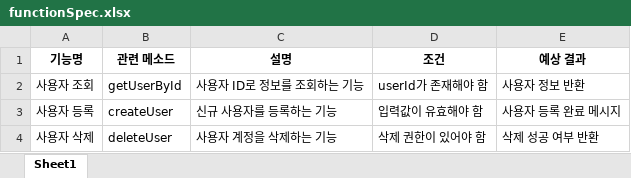
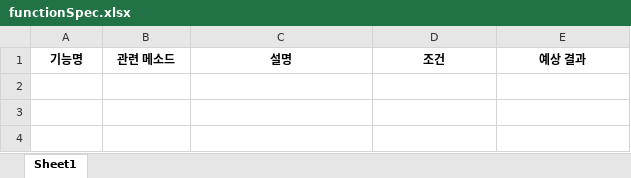
Before and after one commit to meta-gen/metagen, an Excel workbook: src/main/resources/static/excel/functionSpec.xlsx, sheet Sheet1, drawn as a sheet; values as stored, in another font and other column widths than the file's, no borders; charts and pictures not drawn; the diff names each change by its address in the sheet, - before the commit and + after, or states it on an @@ line.

```diff
--- a/src/main/resources/static/excel/functionSpec.xlsx (sheet Sheet1)
+++ b/src/main/resources/static/excel/functionSpec.xlsx (sheet Sheet1)
-row 2: 사용자 조회 | getUserById | 사용자 ID로 정보를 조회하는 기능 | userId가 존재해야 함 | 사용자 정보 반환
-row 3: 사용자 등록 | createUser | 신규 사용자를 등록하는 기능 | 입력값이 유효해야 함 | 사용자 등록 완료 메시지
-row 4: 사용자 삭제 | deleteUser | 사용자 계정을 삭제하는 기능 | 삭제 권한이 있어야 함 | 삭제 성공 여부 반환
```
Also changed, not shown: charts or pictures, src/main/resources/static/excel/interfaceSpec.xlsx, src/main/resources/static/excel/technicalSpec.xlsx, 10 other files.
